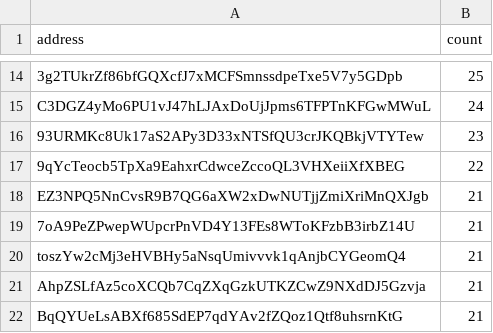
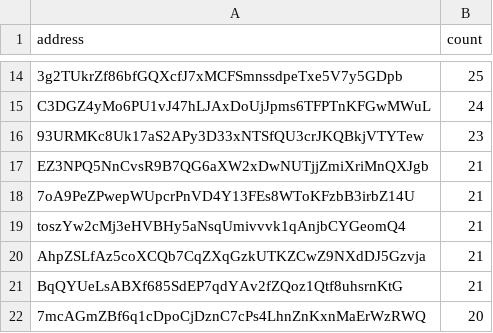
Before and after one commit to QuekzDev/snapshot, a CSV file: snapshot_legacy.csv, drawn as a sheet; only a part is shown, gaps mark what is left out; the shorter side is filled out with more unchanged rows.

```diff
--- a/snapshot_legacy.csv
+++ b/snapshot_legacy.csv
@@ -16,3 +16,2 @@ C3DGZ4yMo6PU1vJ47hLJAxDoUjJpms6TFPTnKFGwMWuL,24
 93URMKc8Uk17aS2APy3D33xNTSfQU3crJKQBkjVTYTew,23
-9qYcTeocb5TpXa9EahxrCdwceZccoQL3VHXeiiXfXBEG,22
 EZ3NPQ5NnCvsR9B7QG6aXW2xDwNUTjjZmiXriMnQXJgb,21
```
